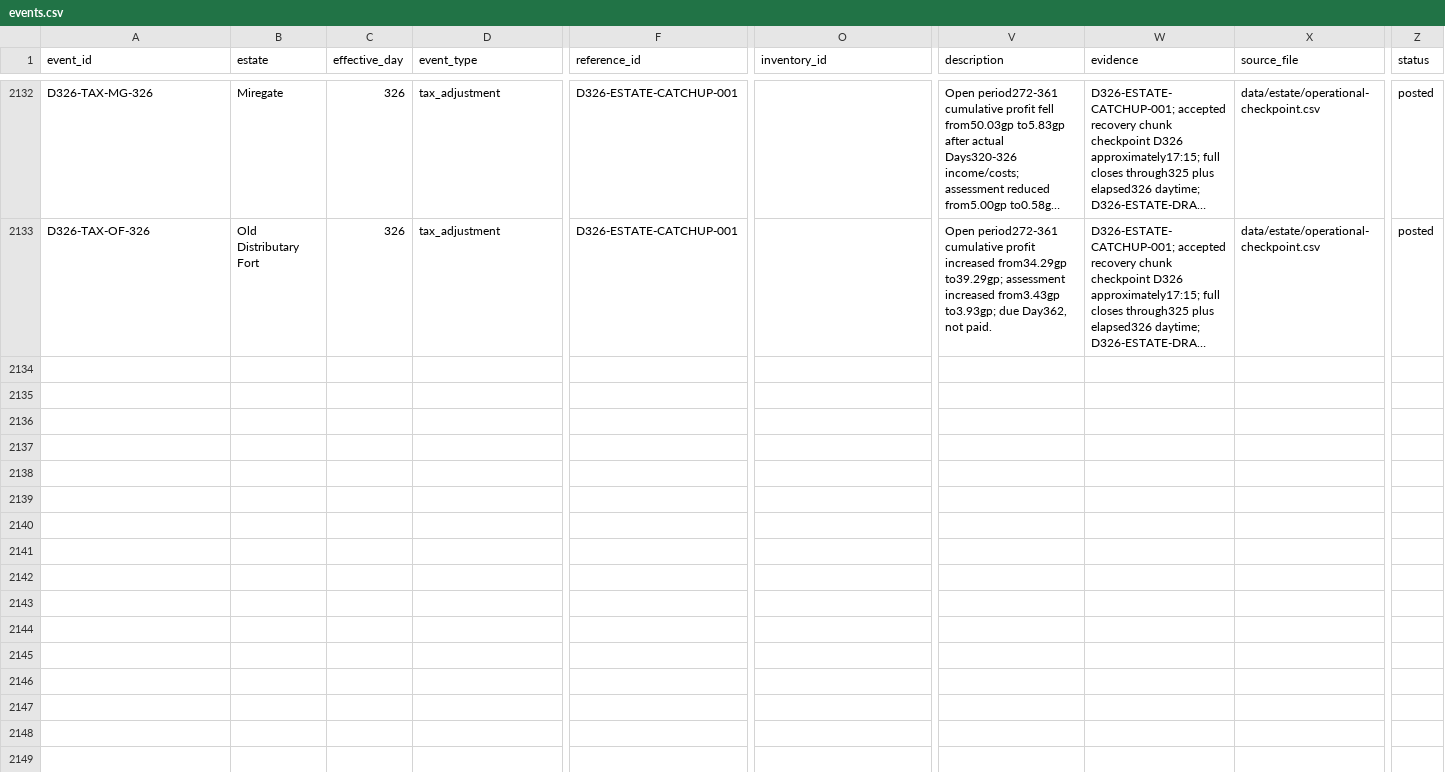
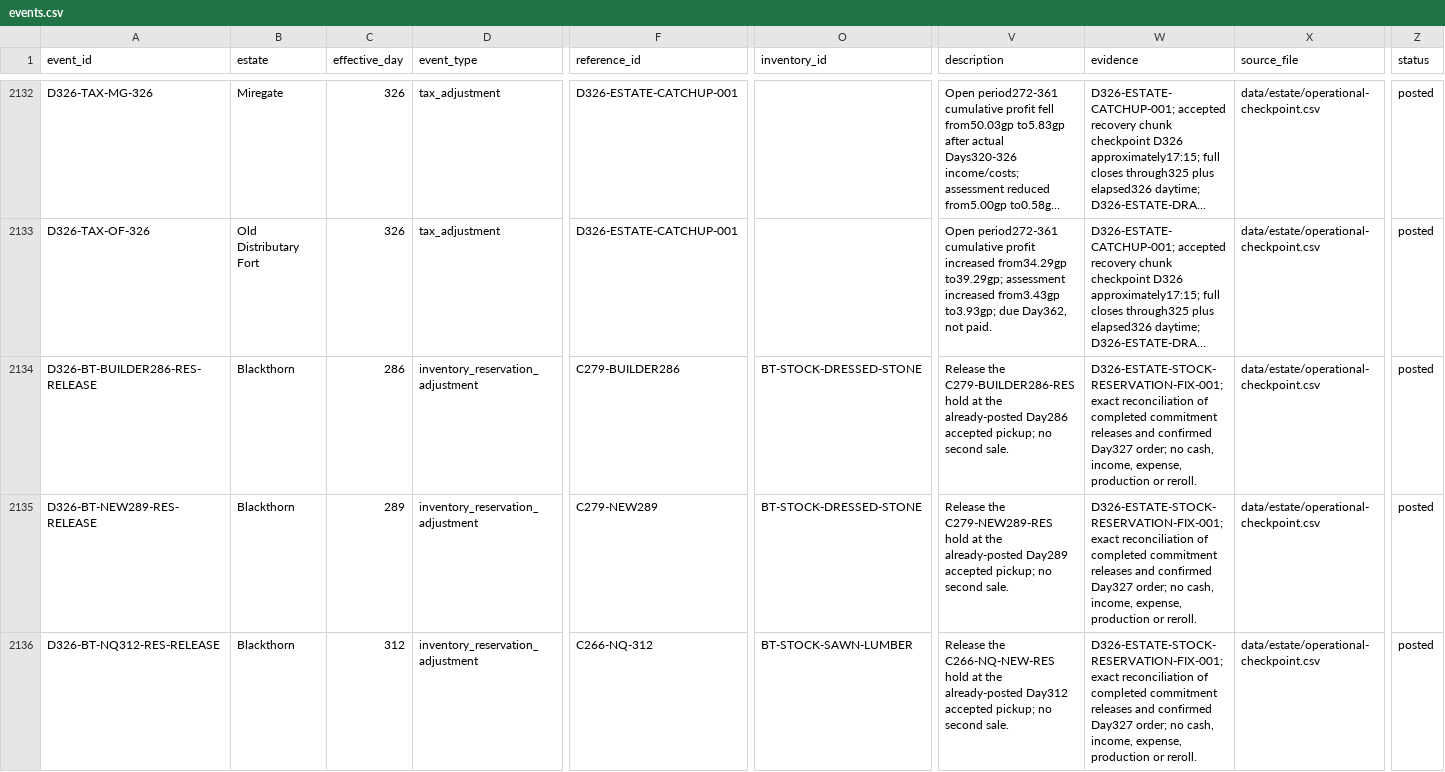
Before and after one commit to coolcop17409-wq/new-dnd-world-campaign, a CSV file: data/estate/events.csv, drawn as a sheet; only a part is shown, gaps mark what is left out; long unchanged cells end in …; rows hold the shown columns only; the diff covers the shown part only; the diff names each change by its address in the sheet, - before the commit and + after, or states it on an @@ line.

Commit message:
Reconcile Blackthorn completed and new stock reservations

```diff
--- a/data/estate/events.csv
+++ b/data/estate/events.csv
+row 2134: D326-BT-BUILDER286-RES-RELEASE | Blackthorn | 286 | inventory_reservation_adjustment | C279-BUILDER286 | BT-STOCK-DRESSED-STONE | Release the C279-BUILDER286-RES hold at the already-posted Day286 accepted pickup; no second sale. | D326-ESTATE-STOCK-RESERVATION-FIX-001; exact reconciliation of completed commitment releases and confirmed Day327 order; no cash, income, expense, production or reroll. | data/estate/operational-checkpoint.csv | posted
+row 2135: D326-BT-NEW289-RES-RELEASE | Blackthorn | 289 | inventory_reservation_adjustment | C279-NEW289 | BT-STOCK-DRESSED-STONE | Release the C279-NEW289-RES hold at the already-posted Day289 accepted pickup; no second sale. | D326-ESTATE-STOCK-RESERVATION-FIX-001; exact reconciliation of completed commitment releases and confirmed Day327 order; no cash, income, expense, production or reroll. | data/estate/operational-checkpoint.csv | posted
+row 2136: D326-BT-NQ312-RES-RELEASE | Blackthorn | 312 | inventory_reservation_adjustment | C266-NQ-312 | BT-STOCK-SAWN-LUMBER | Release the C266-NQ-NEW-RES hold at the already-posted Day312 accepted pickup; no second sale. | D326-ESTATE-STOCK-RESERVATION-FIX-001; exact reconciliation of completed commitment releases and confirmed Day327 order; no cash, income, expense, production or reroll. | data/estate/operational-checkpoint.csv | posted
```
Also changed, not shown: 2 added rows elsewhere in this file, data/estate/operational-checkpoint.csv.
